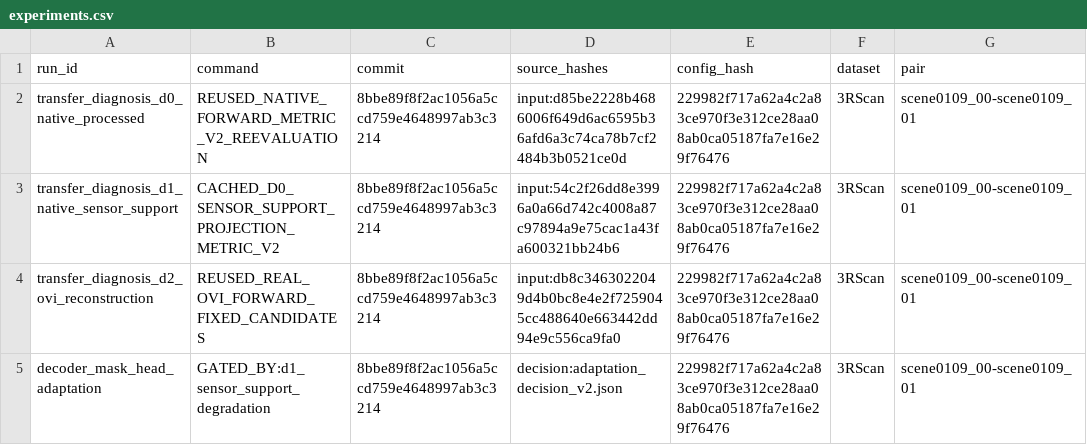
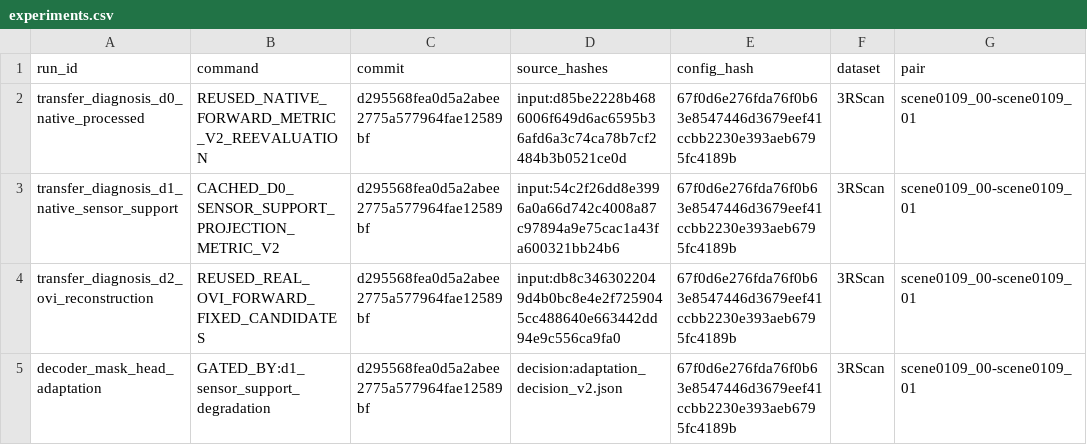
Before and after one commit to Orangekostar/oviovo, a CSV file: configs/evaluation/results/ovi_rescene_object_level_transfer/experiments.csv, drawn as a sheet; only a part is shown; the diff names each change by its address in the sheet, - before the commit and + after, or states it on an @@ line.

Commit message:
eval: refresh D2 transfer diagnosis provenance

```diff
--- a/configs/evaluation/results/ovi_rescene_object_level_transfer/experiments.csv
+++ b/configs/evaluation/results/ovi_rescene_object_level_transfer/experiments.csv
-C2:C5 (commit): 8bbe89f8f2ac1056a5ccd759e4648997ab3c3214
+C2:C5 (commit): d295568fea0d5a2abee2775a577964fae12589bf
-E2:E5 (config_hash): 229982f717a62a4c2a83ce970f3e312ce28aa08ab0ca05187fa7e16e29f76476
+E2:E5 (config_hash): 67f0d6e276fda76f0b63e8547446d3679eef41ccbb2230e393aeb6795fc4189b
```
Also changed, not shown: configs/evaluation/results/ovi_rescene_object_level_transfer/per_pair_metrics.csv, 1 other file.
